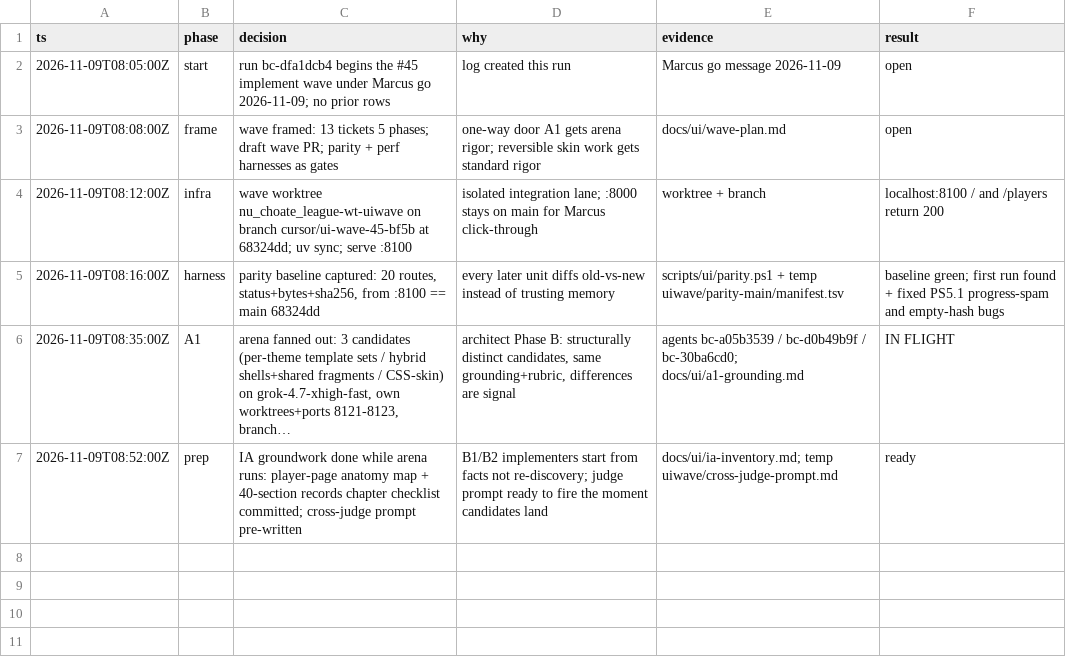
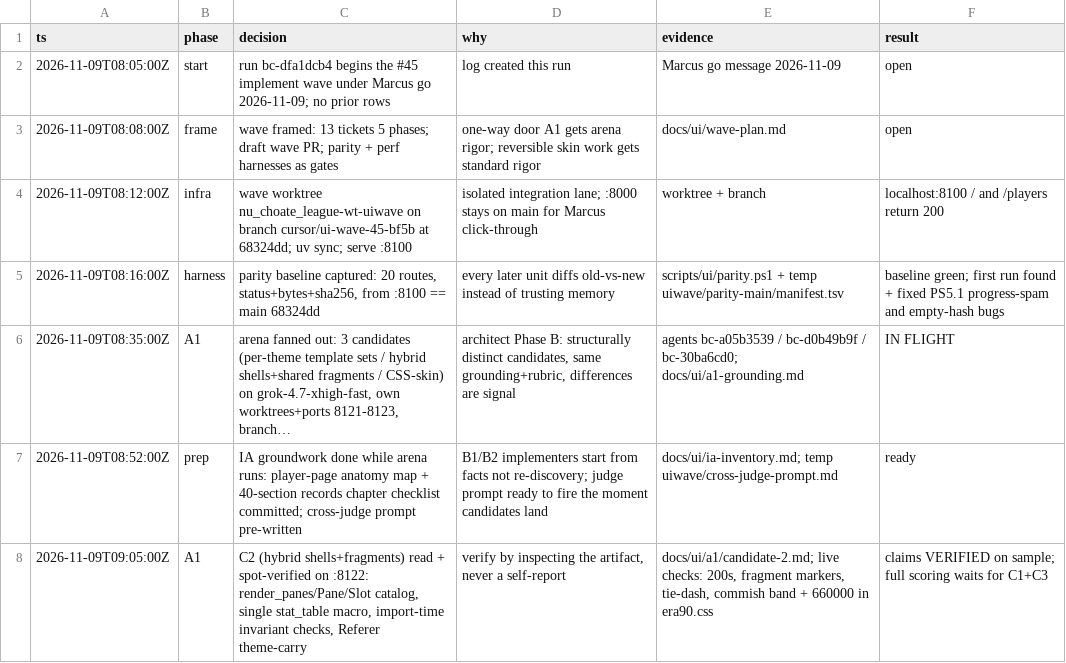
Before and after one commit to Quadram13/nu_choate_league, a TSV file: .audit/uiwave.tsv, drawn as a sheet; long unchanged cells end in ….

Commit message:
audit: C2 candidate read + spot-verified

```diff
--- a/.audit/uiwave.tsv
+++ b/.audit/uiwave.tsv
@@ -7 +7,2 @@ ts	phase	decision	why	evidence	result
 2026-11-09T08:52:00Z	prep	IA groundwork done while arena runs: player-page anatomy map + 40-section records chapter checklist committed; cross-judge prompt pre-written	B1/B2 implementers start from facts not re-discovery; judge prompt ready to fire the moment candidates land	docs/ui/ia-inventory.md; temp uiwave/cross-judge-prompt.md	ready
+2026-11-09T09:05:00Z	A1	C2 (hybrid shells+fragments) read + spot-verified on :8122: render_panes/Pane/Slot catalog, single stat_table macro, import-time invariant checks, Referer theme-carry	verify by inspecting the artifact, never a self-report	docs/ui/a1/candidate-2.md; live checks: 200s, fragment markers, tie-dash, commish band + 660000 in era90.css	claims VERIFIED on sample; full scoring waits for C1+C3
```
